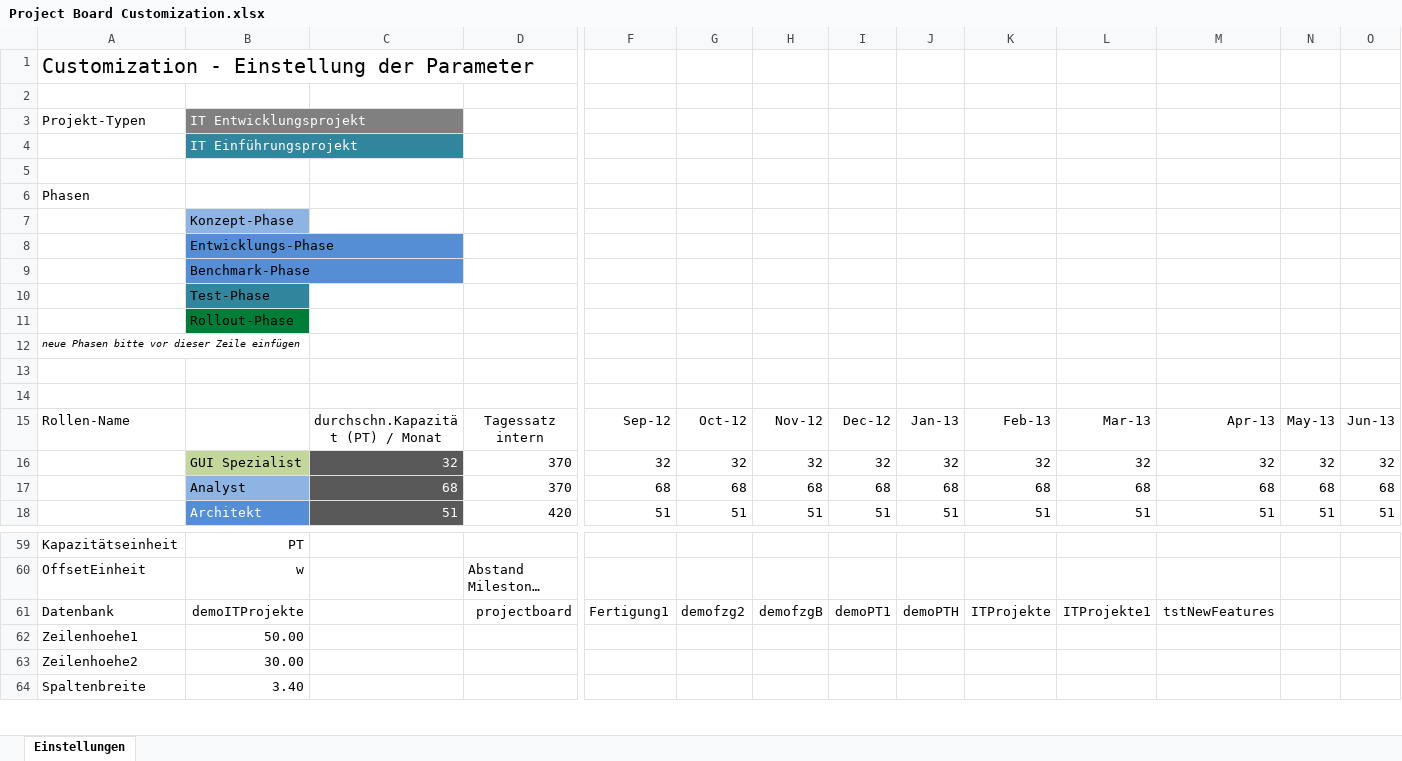
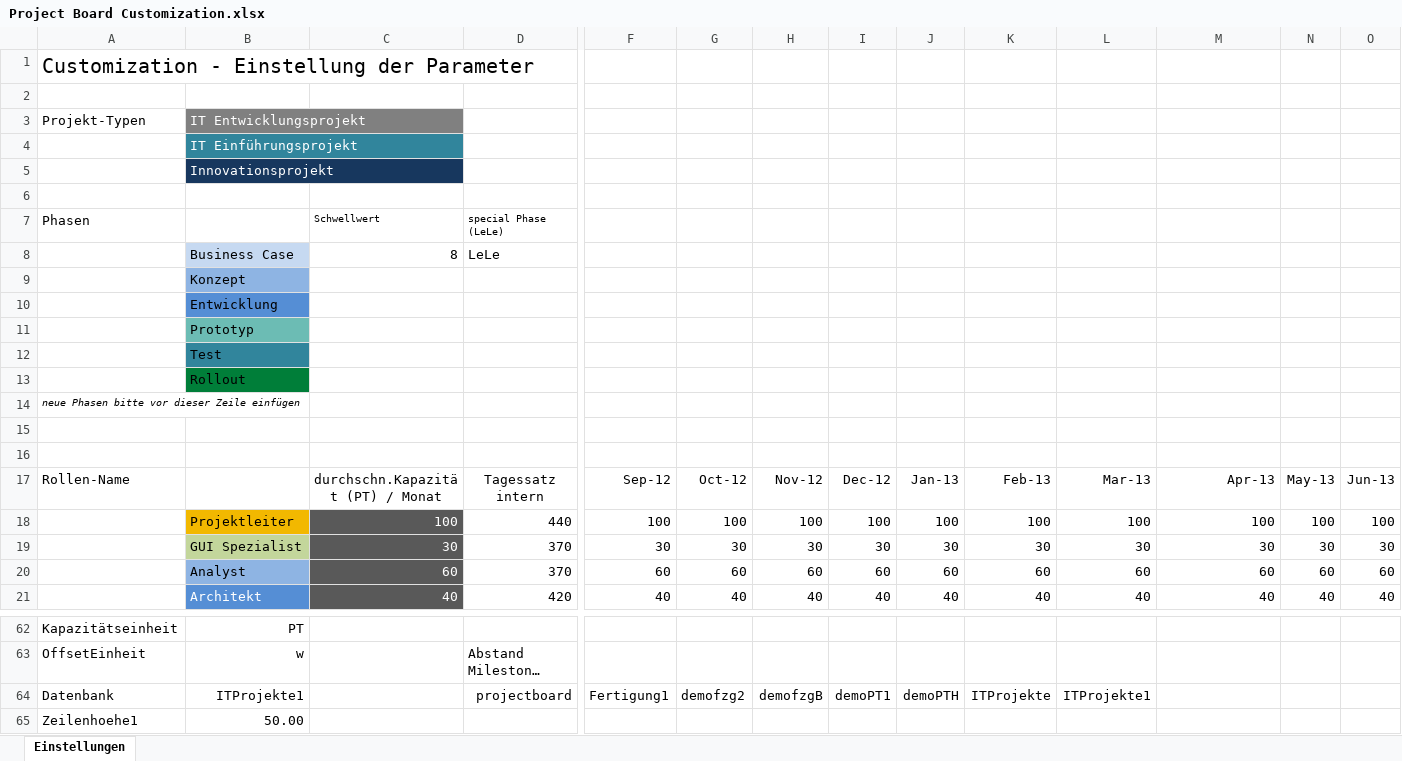
Before and after one commit to visbo-open-source/visbo-projectboard, an Excel workbook: Projectboard/Projectboard/bin/Debug/requirements/Project Board Customization.xlsx, sheet Einstellungen, drawn as a sheet; only a part is shown, gaps mark what is left out; the shorter side is filled out with more unchanged rows; long unchanged cells end in …; values as stored, in another font and other column widths than the file's, no borders; removed rows and columns are numbered as before the commit, all else as after; rows hold the shown columns only; the diff covers the shown part only; the diff names each change by its address in the sheet, - before the commit and + after, or states it on an @@ line.

Commit message:
Anpassung der Formulare: AutoScaleMode = Dpi Ausblendung bei TimeMachine und bei PhaseInformation korrigiert in ProjectBoardCustomization Phase BusinessCase als specialPhase(LeLe)

```diff
--- a/Projectboard/Projectboard/bin/Debug/requirements/Project Board Customization.xlsx (sheet Einstellungen)
+++ b/Projectboard/Projectboard/bin/Debug/requirements/Project Board Customization.xlsx (sheet Einstellungen)
+row 5:  | Innovationsprojekt
-C7: (empty)
+C7: Schwellwert
-D7: (empty)
+D7: special Phase (LeLe)
+row 8:  | Business Case | 8 | LeLe
-B9: Konzept-Phase
+B9: Konzept
-B10: Entwicklungs-Phase
+B10: Entwicklung
-B11: Benchmark-Phase
+B11: Prototyp
-B11 fill: #558ED5
+B11 fill: #6CBCB4
-B12: Test-Phase
+B12: Test
-B13: Rollout-Phase
+B13: Rollout
-row 16:  | GUI Spezialist | 32 | 370 | 32 | 32 | 32 | 32 | 32 | 32 | 32 | 32 | 32 | 32
+row 18:  | Projektleiter | 100 | 440 | 100 | 100 | 100 | 100 | 100 | 100 | 100 | 100 | 100 | 100
+row 19:  | GUI Spezialist | 30 | 370 | 30 | 30 | 30 | 30 | 30 | 30 | 30 | 30 | 30 | 30
-C20: 68
+C20: 60
-F20: 68
+F20: 60
-G20: 68
+G20: 60
-H20: 68
+H20: 60
-I20: 68
+I20: 60
-J20: 68
+J20: 60
-K20: 68
+K20: 60
-L20: 68
+L20: 60
-M20: 68
+M20: 60
-N20: 68
+N20: 60
-O20: 68
+O20: 60
-row 18:  | Architekt | 51 | 420 | 51 | 51 | 51 | 51 | 51 | 51 | 51 | 51 | 51 | 51
+row 21:  | Architekt | 40 | 420 | 40 | 40 | 40 | 40 | 40 | 40 | 40 | 40 | 40 | 40
-B64: demoITProjekte
+B64: ITProjekte1
-M64: tstNewFeatures
+M64: (empty)
```
Also changed, not shown: 29 edited cells elsewhere in this sheet, formulas that keep their value, 8 other files.
